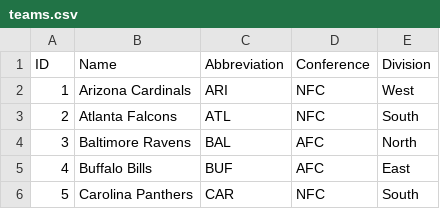
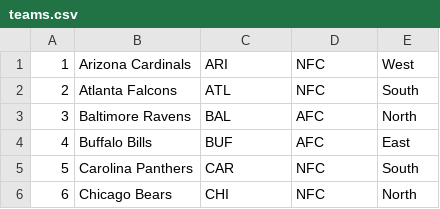
Before and after one commit to mcfry/mock-draft-maker, a CSV file: db/teams.csv, drawn as a sheet; only a part is shown; the shorter side is filled out with more unchanged rows.

```diff
--- a/db/teams.csv
+++ b/db/teams.csv
@@ -1,2 +1 @@
-ID,Name,Abbreviation,Conference,Division
 1,Arizona Cardinals,ARI,NFC,West
```
Also changed, not shown: 10 other files.
